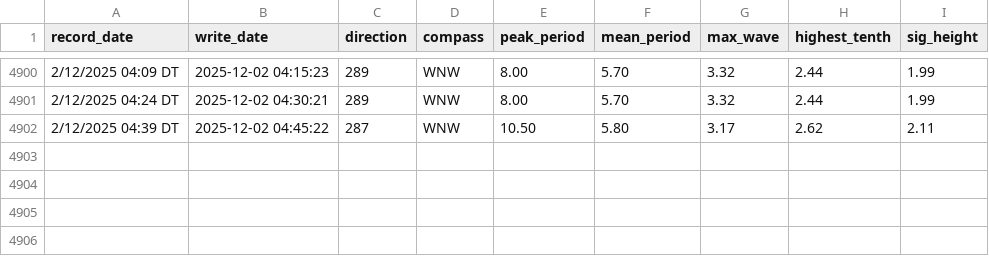
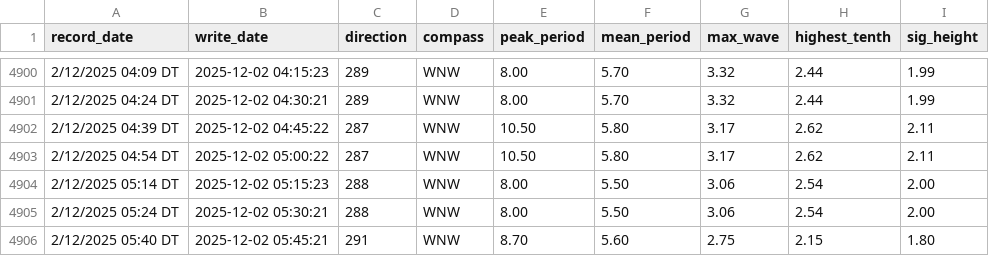
Before and after one commit to Hamish-StonyAnalytics/coastal-swell.github.io, a CSV file: swell_data.csv, drawn as a sheet; only a part is shown, gaps mark what is left out.

Commit message:
Automated data update

```diff
--- a/swell_data.csv
+++ b/swell_data.csv
@@ -4902 +4902,5 @@ record_date,write_date,direction,compass,peak_period,mean_period,max_wave,highes
 2/12/2025 04:39 DT,2025-12-02 04:45:22,287,WNW,10.50,5.80,3.17,2.62,2.11
+2/12/2025 04:54 DT,2025-12-02 05:00:22,287,WNW,10.50,5.80,3.17,2.62,2.11
+2/12/2025 05:14 DT,2025-12-02 05:15:23,288,WNW,8.00,5.50,3.06,2.54,2.00
+2/12/2025 05:24 DT,2025-12-02 05:30:21,288,WNW,8.00,5.50,3.06,2.54,2.00
+2/12/2025 05:40 DT,2025-12-02 05:45:21,291,WNW,8.70,5.60,2.75,2.15,1.80
```
